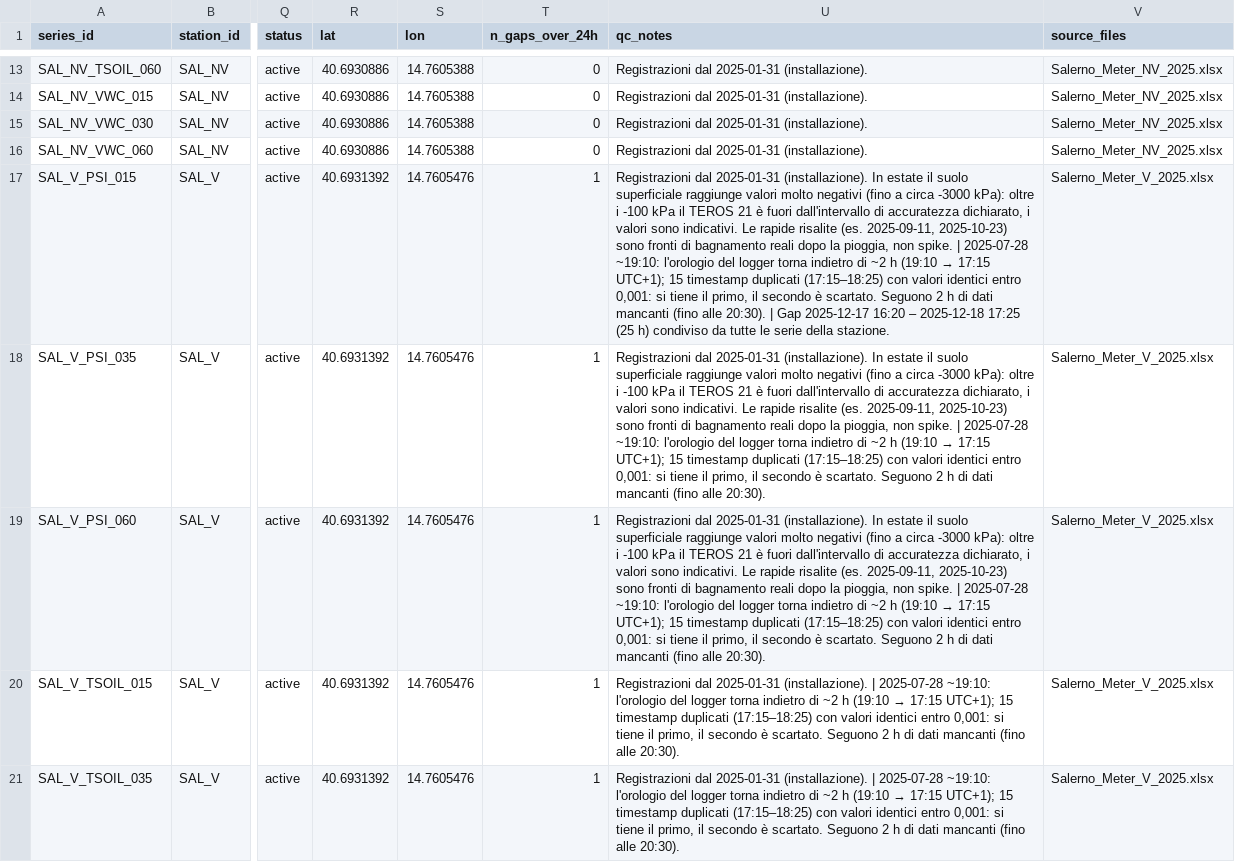
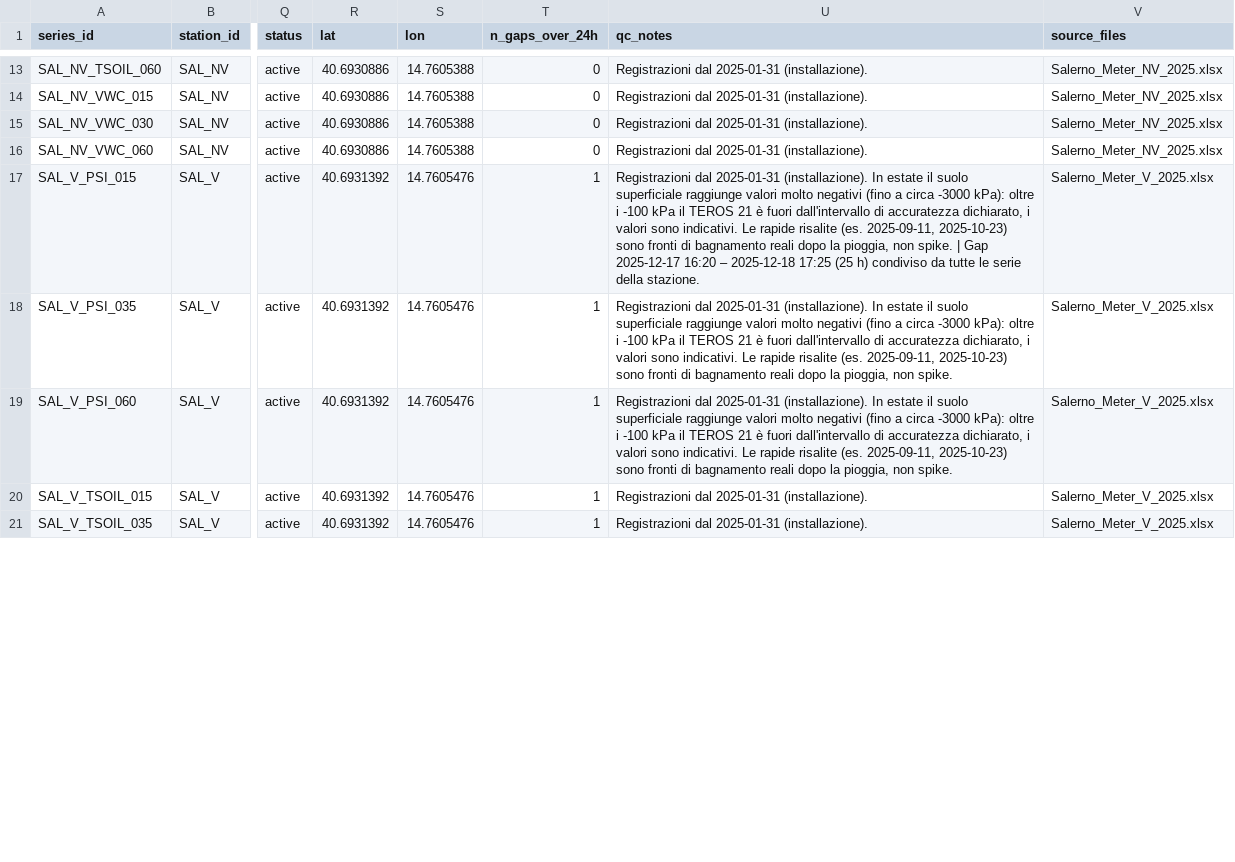
Before and after one commit to michelecalvello/IoT_CavaSA, a CSV file: series.csv, drawn as a sheet; only a part is shown, gaps mark what is left out; the diff covers the shown part only; the diff names each change by its address in the sheet, - before the commit and + after, or states it on an @@ line.

```diff
--- a/series.csv
+++ b/series.csv
@@ U17 (qc_notes): …spike. | 2025-07-28 ~19:10: l'orologio del logger torna indietro di ~2 h (19:10 → 17:15 UTC+1); 15 timestamp duplicati (17:15–18:25) con valori identici entro 0,001: si tiene il primo, il secondo è scartato. Seguono 2 h di dati mancanti (fino alle 20:30). | Gap 2025-12-17… → …spike. | Gap 2025-12-17… @@
@@ U18:U19 (qc_notes): …non spike. | 2025-07-28 ~19:10: l'orologio del logger torna indietro di ~2 h (19:10 → 17:15 UTC+1); 15 timestamp duplicati (17:15–18:25) con valori identici entro 0,001: si tiene il primo, il secondo è scartato. Seguono 2 h di dati mancanti (fino alle 20:30). → …non spike. @@
@@ U20:U21 (qc_notes): …2025-01-31 (installazione). | 2025-07-28 ~19:10: l'orologio del logger torna indietro di ~2 h (19:10 → 17:15 UTC+1); 15 timestamp duplicati (17:15–18:25) con valori identici entro 0,001: si tiene il primo, il secondo è scartato. Seguono 2 h di dati mancanti (fino alle 20:30). → …2025-01-31 (installazione). @@
```
Also changed, not shown: 4 edited cells elsewhere in this file, data/agg/SAL_V_PSI_015_1d.csv, data/agg/SAL_V_PSI_035_1d.csv, 28 other files.
